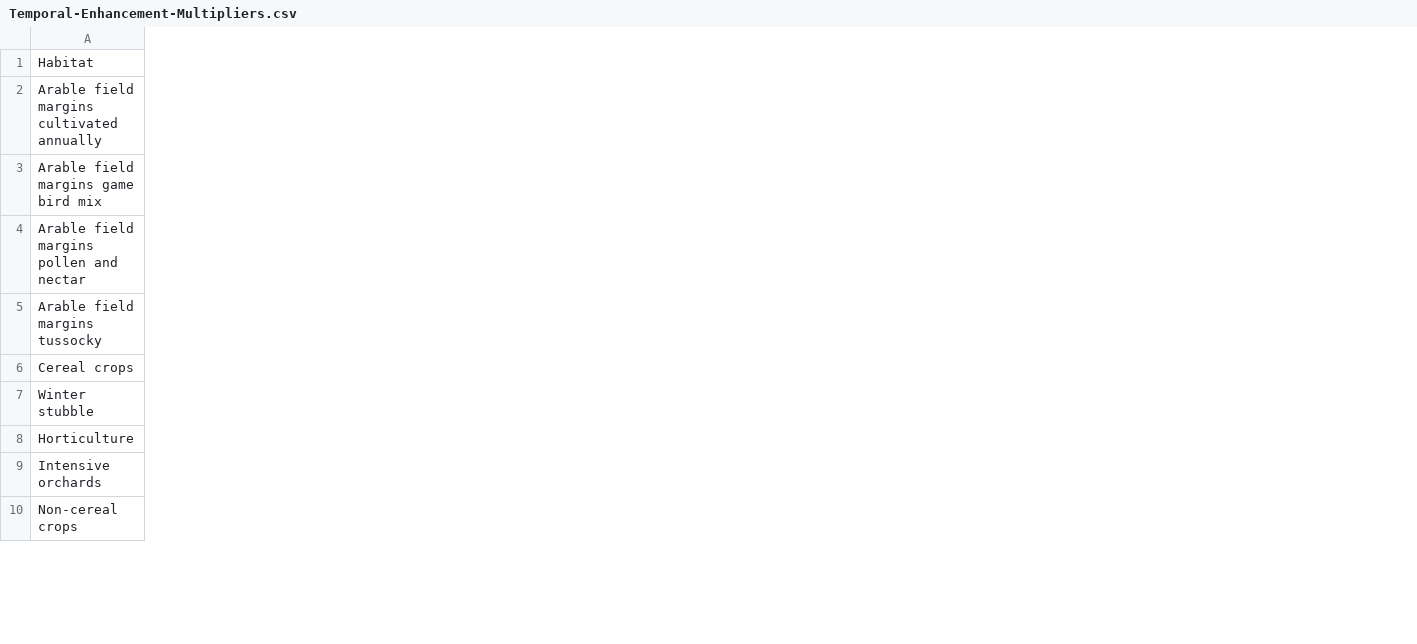
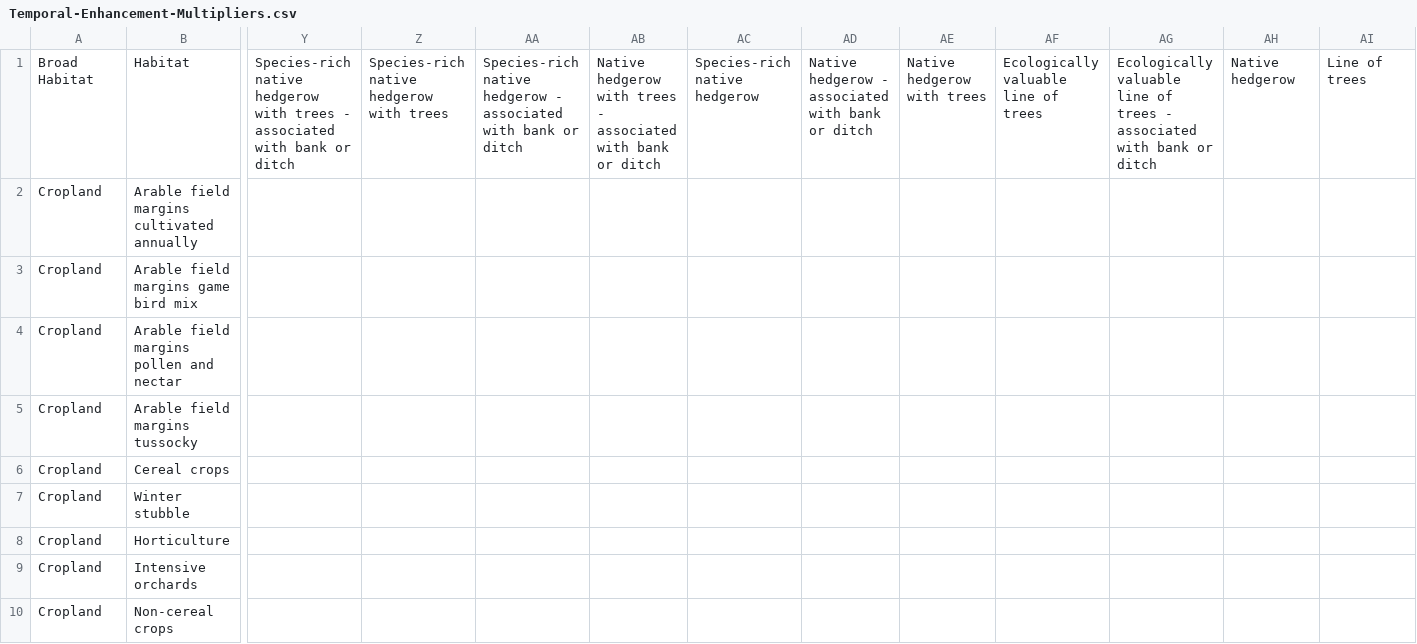
Before and after one commit to Eyesiah/biodiversity-sites-frontend, a CSV file: data/Temporal-Enhancement-Multipliers.csv, drawn as a sheet; only a part is shown, gaps mark what is left out; the diff covers the shown part only; the diff names each change by its address in the sheet, - before the commit and + after, or states it on an @@ line.

Commit message:
recast .csv to add data

```diff
--- a/data/Temporal-Enhancement-Multipliers.csv
+++ b/data/Temporal-Enhancement-Multipliers.csv
+column A, rows 1-10: Broad Habitat | Cropland | Cropland | Cropland | Cropland | Cropland | Cropland | Cropland | Cropland | Cropland
+column Y, row 1: Species-rich native hedgerow with trees - associated with bank or ditch
+column Z, row 1: Species-rich native hedgerow with trees
+column AA, row 1: Species-rich native hedgerow - associated with bank or ditch
+column AB, row 1: Native hedgerow with trees - associated with bank or ditch
+column AC, row 1: Species-rich native hedgerow
+column AD, row 1: Native hedgerow - associated with bank or ditch
+column AE, row 1: Native hedgerow with trees
+column AF, row 1: Ecologically valuable line of trees
+column AG, row 1: Ecologically valuable line of trees - associated with bank or ditch
+column AH, row 1: Native hedgerow
+column AI, row 1: Line of trees
```
Also changed, not shown: 2 added columns elsewhere in this file.
